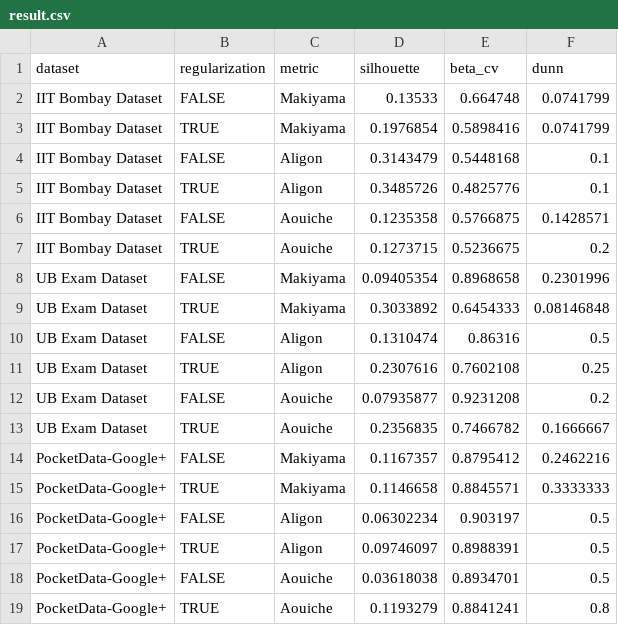
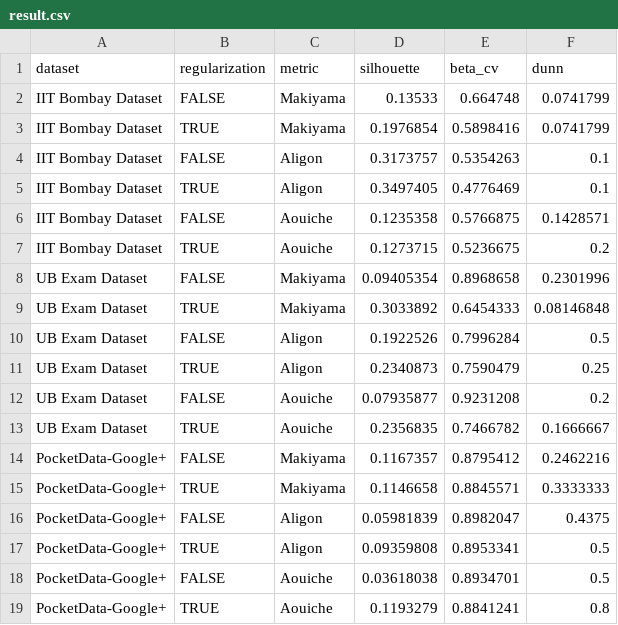
Before and after one commit to UBOdin/EttuBench, a CSV file: data/result.csv, drawn as a sheet.

```diff
--- a/data/result.csv
+++ b/data/result.csv
@@ -3,4 +3,4 @@ IIT Bombay Dataset,FALSE,Makiyama,0.13533,0.664748,0.0741799
 IIT Bombay Dataset,TRUE,Makiyama,0.1976854,0.5898416,0.0741799
-IIT Bombay Dataset,FALSE,Aligon,0.3143479,0.5448168,0.1
-IIT Bombay Dataset,TRUE,Aligon,0.3485726,0.4825776,0.1
+IIT Bombay Dataset,FALSE,Aligon,0.3173757,0.5354263,0.1
+IIT Bombay Dataset,TRUE,Aligon,0.3497405,0.4776469,0.1
 IIT Bombay Dataset,FALSE,Aouiche,0.1235358,0.5766875,0.1428571
@@ -9,4 +9,4 @@ UB Exam Dataset,FALSE,Makiyama,0.09405354,0.8968658,0.2301996
 UB Exam Dataset,TRUE,Makiyama,0.3033892,0.6454333,0.08146848
-UB Exam Dataset,FALSE,Aligon,0.1310474,0.86316,0.5
-UB Exam Dataset,TRUE,Aligon,0.2307616,0.7602108,0.25
+UB Exam Dataset,FALSE,Aligon,0.1922526,0.7996284,0.5
+UB Exam Dataset,TRUE,Aligon,0.2340873,0.7590479,0.25
 UB Exam Dataset,FALSE,Aouiche,0.07935877,0.9231208,0.2
@@ -15,4 +15,4 @@ PocketData-Google+,FALSE,Makiyama,0.1167357,0.8795412,0.2462216
 PocketData-Google+,TRUE,Makiyama,0.1146658,0.8845571,0.3333333
-PocketData-Google+,FALSE,Aligon,0.06302234,0.903197,0.5
-PocketData-Google+,TRUE,Aligon,0.09746097,0.8988391,0.5
+PocketData-Google+,FALSE,Aligon,0.05981839,0.8982047,0.4375
+PocketData-Google+,TRUE,Aligon,0.09359808,0.8953341,0.5
 PocketData-Google+,FALSE,Aouiche,0.03618038,0.8934701,0.5
```
Also changed, not shown: data/modules.csv, 32 other files.
